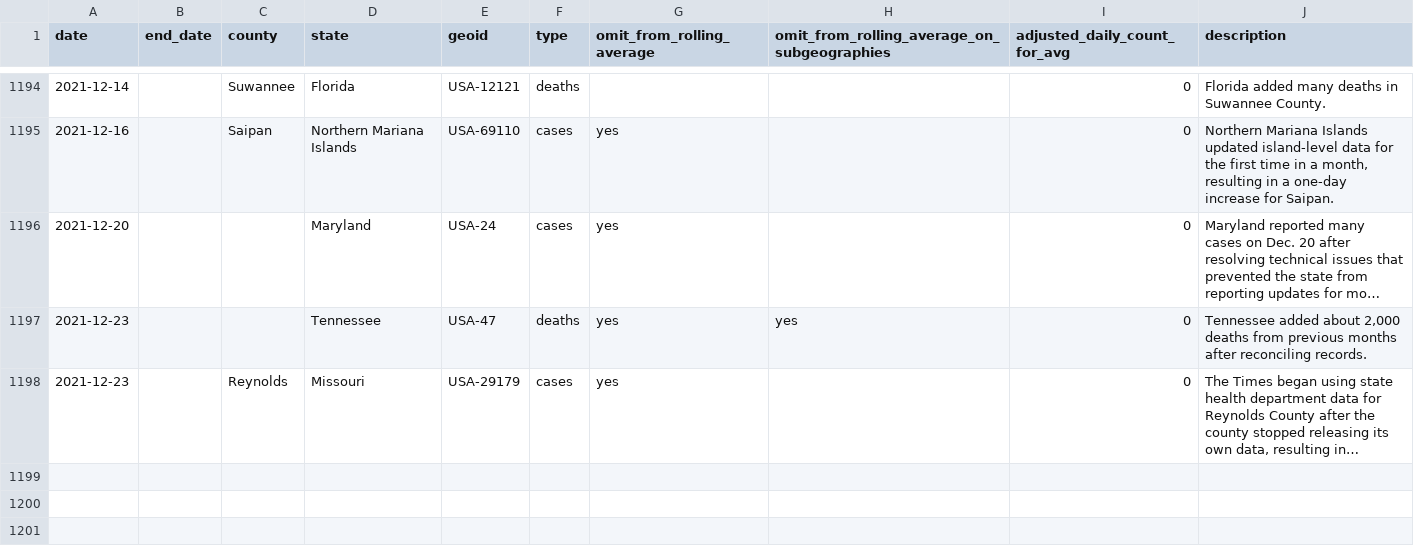
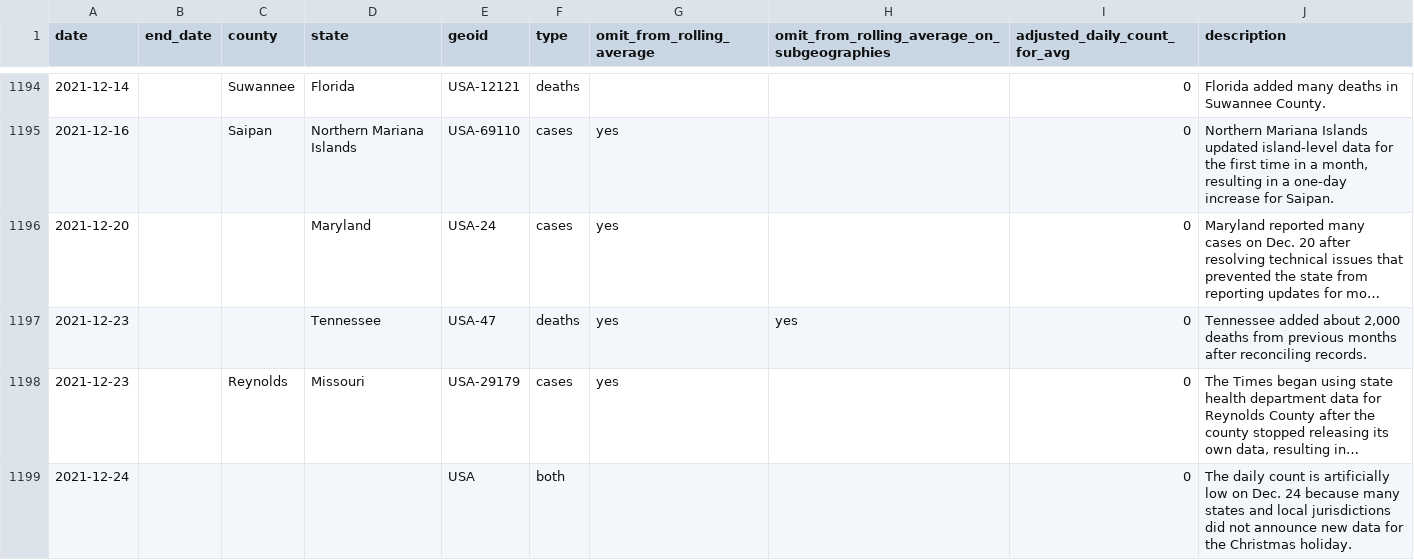
Before and after one commit to nytimes/covid-19-data, a CSV file: rolling-averages/anomalies.csv, drawn as a sheet; only a part is shown, gaps mark what is left out; long unchanged cells end in …; the diff names each change by its address in the sheet, - before the commit and + after, or states it on an @@ line.

Commit message:
Updating data.

```diff
--- a/rolling-averages/anomalies.csv
+++ b/rolling-averages/anomalies.csv
+row 1199: 2021-12-24 |  |  |  | USA | both |  |  | 0 | The daily count is artificially low on Dec. 24 because many states and local jurisdictions did not announce new data for the Christmas holiday.
```
Also changed, not shown: live/us-counties.csv, live/us-states.csv, 1 other file.
